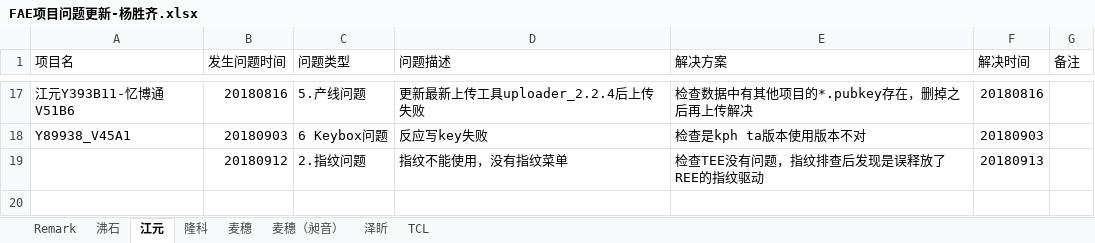
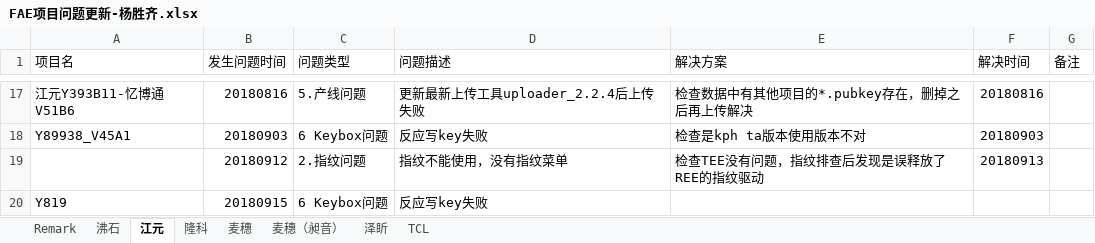
Before and after one commit to wqing777/FAE-Weekday-, an Excel workbook: FAE项目问题更新-杨胜齐.xlsx, sheet 江元, drawn as a sheet; only a part is shown, gaps mark what is left out; values as stored, in another font and other column widths than the file's, no borders; the diff names each change by its address in the sheet, - before the commit and + after, or states it on an @@ line.

Commit message:
0916 at SUN

```diff
--- a/FAE项目问题更新-杨胜齐.xlsx (sheet 江元)
+++ b/FAE项目问题更新-杨胜齐.xlsx (sheet 江元)
+row 20: Y819 | 20180915 | 6 Keybox问题 | 反应写key失败
```
